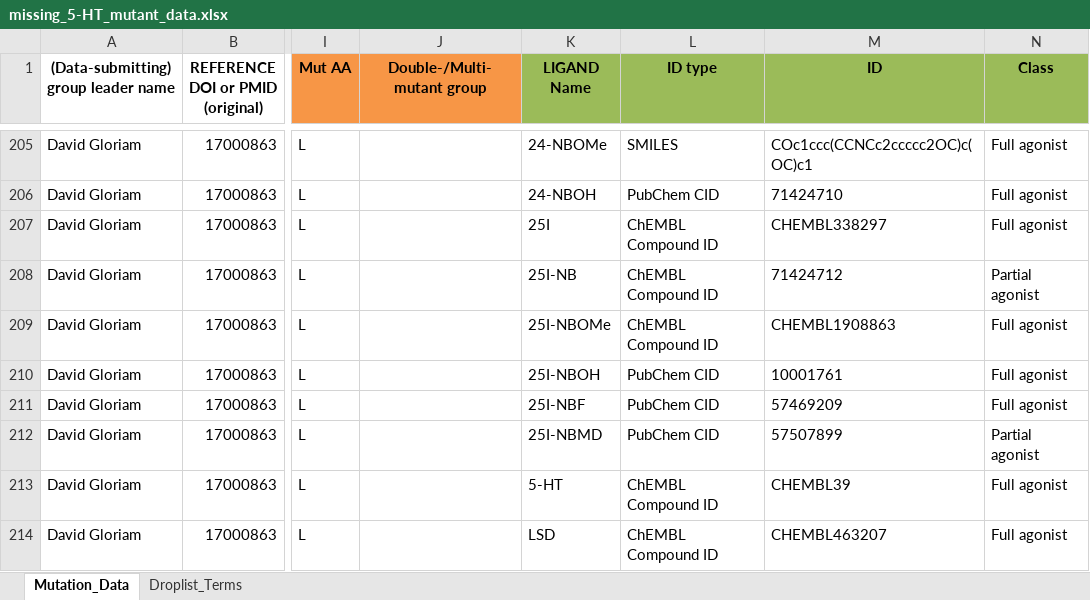
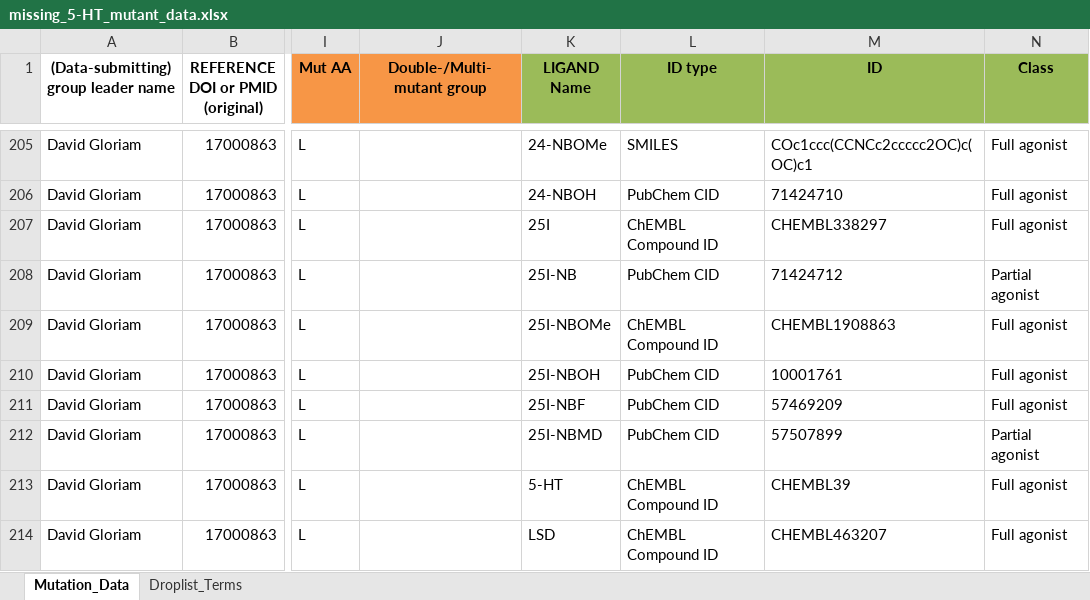
Before and after one commit to protwis/gpcrdb_data, an Excel workbook: mutant_data/missing_5-HT_mutant_data.xlsx, sheet Mutation_Data, drawn as a sheet; only a part is shown, gaps mark what is left out; values as stored, in another font and other column widths than the file's, no borders; the diff names each change by its address in the sheet, - before the commit and + after, or states it on an @@ line.

```diff
--- a/mutant_data/missing_5-HT_mutant_data.xlsx (sheet Mutation_Data)
+++ b/mutant_data/missing_5-HT_mutant_data.xlsx (sheet Mutation_Data)
-L208 (ID type): ChEMBL Compound ID
+L208 (ID type): PubChem CID
```
Also changed, not shown: mutant_data/2017_Krause_GPHRs.xlsx, mutant_data/5-HT2B-C_mutants_2018.xlsx, 4 other files.
